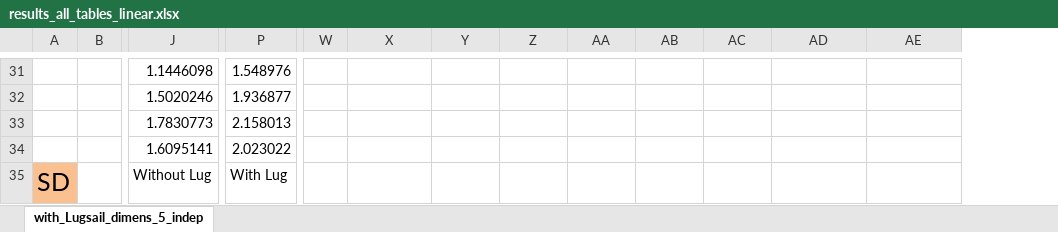
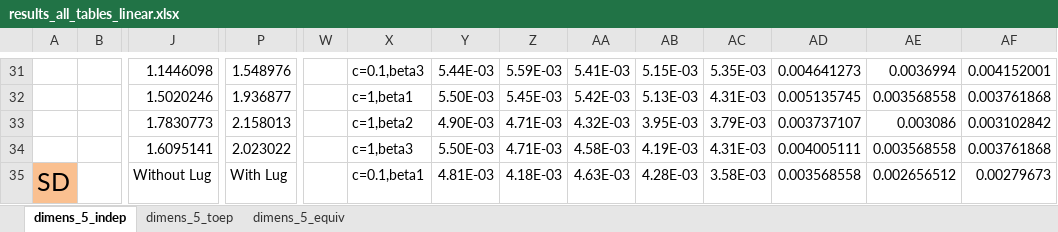
Before and after one commit to Abhinek-Shukla/SGD-workflow, an Excel workbook: linear/out/results_all_tables_linear.xlsx, sheet dimens_5_indep, drawn as a sheet; only a part is shown, gaps mark what is left out; values as stored, in another font and other column widths than the file's, no borders; removed rows and columns are numbered as before the commit, all else as after; rows hold the shown columns only; the diff covers the shown part only; the diff names each change by its address in the sheet, - before the commit and + after, or states it on an @@ line.

```diff
--- a/linear/out/results_all_tables_linear.xlsx (sheet dimens_5_indep)
+++ b/linear/out/results_all_tables_linear.xlsx (sheet dimens_5_indep)
-sheet tab: with_Lugsail_dimens_5_indep
+sheet tab: dimens_5_indep
+sheet tab: dimens_5_toep
+sheet tab: dimens_5_equiv
+column AF, rows 31-34: 0.004152001 | 0.003761868 | 0.003102842 | 0.003761868
-X31: (empty)
+X31: c=0.1,beta3
-Y31: (empty)
+Y31: 5.44E-03
-Z31: (empty)
+Z31: 5.59E-03
-AA31: (empty)
+AA31: 5.41E-03
-AB31: (empty)
+AB31: 5.15E-03
-AC31: (empty)
+AC31: 5.35E-03
-AD31: (empty)
+AD31: 0.004641273
-AE31: (empty)
+AE31: 0.0036994
-X32: (empty)
+X32: c=1,beta1
-Y32: (empty)
+Y32: 5.50E-03
-Z32: (empty)
+Z32: 5.45E-03
-AA32: (empty)
+AA32: 5.42E-03
-AB32: (empty)
+AB32: 5.13E-03
-AC32: (empty)
+AC32: 4.31E-03
-AD32: (empty)
+AD32: 0.005135745
-AE32: (empty)
+AE32: 0.003568558
-X33: (empty)
+X33: c=1,beta2
-Y33: (empty)
+Y33: 4.90E-03
-Z33:Z34: (empty)
+Z33:Z34: 4.71E-03
-AA33: (empty)
+AA33: 4.32E-03
-AB33: (empty)
+AB33: 3.95E-03
-AC33: (empty)
+AC33: 3.79E-03
-AD33: (empty)
+AD33: 0.003737107
-AE33: (empty)
+AE33: 0.003086
-X34: (empty)
+X34: c=1,beta3
-Y34: (empty)
+Y34: 5.50E-03
-AA34: (empty)
+AA34: 4.58E-03
-AB34: (empty)
+AB34: 4.19E-03
-AC34: (empty)
+AC34: 4.31E-03
-AD34: (empty)
+AD34: 0.004005111
-AE34: (empty)
+AE34: 0.003568558
-row 35: SD |  | Without Lug | With Lug
+row 35: SD |  | Without Lug | With Lug |  | c=0.1,beta1 | 4.81E-03 | 4.18E-03 | 4.63E-03 | 4.28E-03 | 3.58E-03 | 0.003568558 | 0.002656512 | 0.00279673
```
Also changed, not shown: 72 edited cells elsewhere in this sheet, 17 other files.
